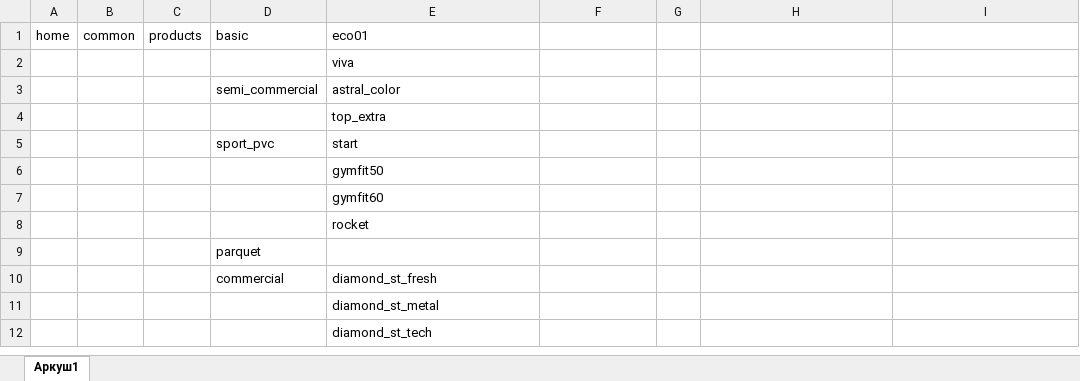
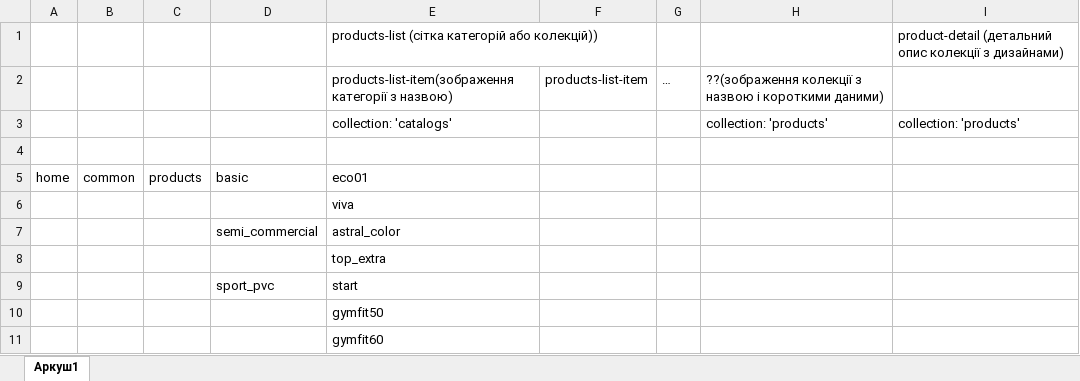
Before and after one commit to idlviv/grabo, an Excel workbook: difs/Catalogs.xlsx, sheet Аркуш1, drawn as a sheet; only a part is shown; the shorter side is filled out with more unchanged rows; values as stored, in another font and other column widths than the file's, no borders; the diff names each change by its address in the sheet, - before the commit and + after, or states it on an @@ line.

```diff
--- a/difs/Catalogs.xlsx (sheet Аркуш1)
+++ b/difs/Catalogs.xlsx (sheet Аркуш1)
+row 1:  |  |  |  | products-list (сітка категорій або колекцій)) |  |  |  | product-detail (детальний опис колекції з дизайнами)
+row 2:  |  |  |  | products-list-item(зображення категорії з назвою) | products-list-item | … | ??(зображення колекції з назвою і короткими даними)
+row 3:  |  |  |  | collection: 'catalogs' |  |  | collection: 'products' | collection: 'products'
+row 4: (empty)
```
Also changed, not shown: 4 other files.
